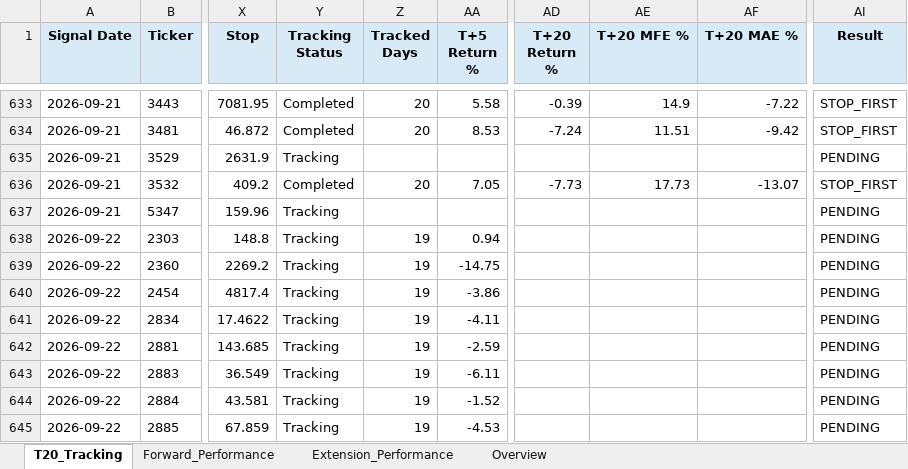
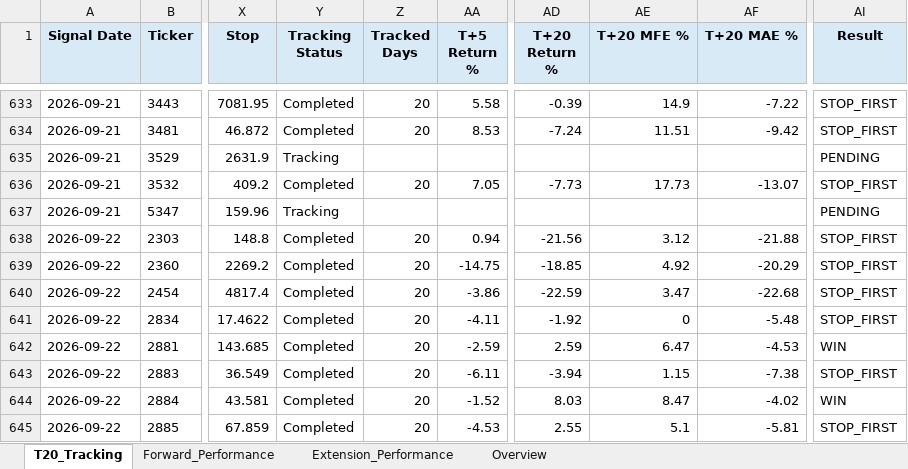
Before and after one commit to Gary172Lee/iSecretary-LIFF, an Excel workbook: data/swing_performance_analysis.xlsx, sheet T20_Tracking, drawn as a sheet; only a part is shown, gaps mark what is left out; values as stored, in another font and other column widths than the file's, no borders; the diff covers the shown part only; the diff names each change by its address in the sheet, - before the commit and + after, or states it on an @@ line.

```diff
--- a/data/swing_performance_analysis.xlsx (sheet T20_Tracking)
+++ b/data/swing_performance_analysis.xlsx (sheet T20_Tracking)
-Y638:Y645 (Tracking Status): Tracking
+Y638:Y645 (Tracking Status): Completed
-Z638:Z645 (Tracked Days): 19
+Z638:Z645 (Tracked Days): 20
-AD638 (T+20 Return %): (empty)
+AD638 (T+20 Return %): -21.56
-AE638 (T+20 MFE %): (empty)
+AE638 (T+20 MFE %): 3.12
-AF638 (T+20 MAE %): (empty)
+AF638 (T+20 MAE %): -21.88
-AI638:AI641 (Result): PENDING
+AI638:AI641 (Result): STOP_FIRST
-AD639 (T+20 Return %): (empty)
+AD639 (T+20 Return %): -18.85
-AE639 (T+20 MFE %): (empty)
+AE639 (T+20 MFE %): 4.92
-AF639 (T+20 MAE %): (empty)
+AF639 (T+20 MAE %): -20.29
-AD640 (T+20 Return %): (empty)
+AD640 (T+20 Return %): -22.59
-AE640 (T+20 MFE %): (empty)
+AE640 (T+20 MFE %): 3.47
-AF640 (T+20 MAE %): (empty)
+AF640 (T+20 MAE %): -22.68
-AD641 (T+20 Return %): (empty)
+AD641 (T+20 Return %): -1.92
-AE641 (T+20 MFE %): (empty)
+AE641 (T+20 MFE %): 0
-AF641 (T+20 MAE %): (empty)
+AF641 (T+20 MAE %): -5.48
-AD642 (T+20 Return %): (empty)
+AD642 (T+20 Return %): 2.59
-AE642 (T+20 MFE %): (empty)
+AE642 (T+20 MFE %): 6.47
-AF642 (T+20 MAE %): (empty)
+AF642 (T+20 MAE %): -4.53
-AI642 (Result): PENDING
+AI642 (Result): WIN
-AD643 (T+20 Return %): (empty)
+AD643 (T+20 Return %): -3.94
-AE643 (T+20 MFE %): (empty)
+AE643 (T+20 MFE %): 1.15
-AF643 (T+20 MAE %): (empty)
+AF643 (T+20 MAE %): -7.38
-AI643 (Result): PENDING
+AI643 (Result): STOP_FIRST
-AD644 (T+20 Return %): (empty)
+AD644 (T+20 Return %): 8.03
-AE644 (T+20 MFE %): (empty)
+AE644 (T+20 MFE %): 8.47
-AF644 (T+20 MAE %): (empty)
+AF644 (T+20 MAE %): -4.02
-AI644 (Result): PENDING
+AI644 (Result): WIN
-AD645 (T+20 Return %): (empty)
+AD645 (T+20 Return %): 2.55
-AE645 (T+20 MFE %): (empty)
+AE645 (T+20 MFE %): 5.1
-AF645 (T+20 MAE %): (empty)
+AF645 (T+20 MAE %): -5.81
-AI645 (Result): PENDING
+AI645 (Result): STOP_FIRST
```
Also changed, not shown: other rows of this sheet, sheet Extension_Performance, sheet Forward_Performance, sheet Overview, data/swing_user_watchlist_analysis.xlsx, 17 other files.
